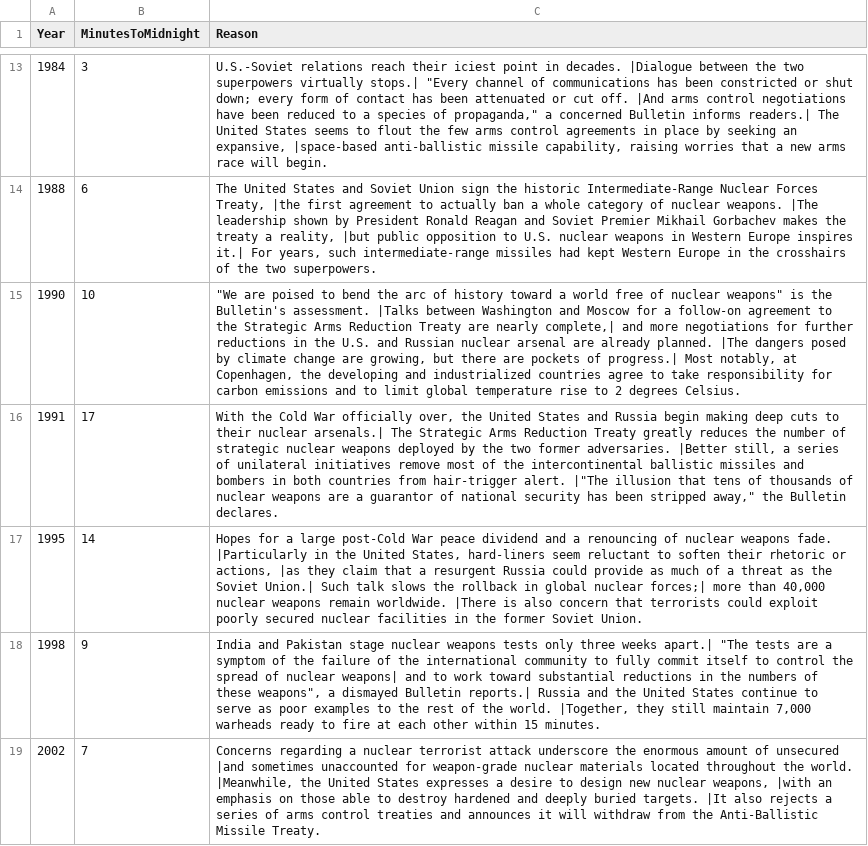
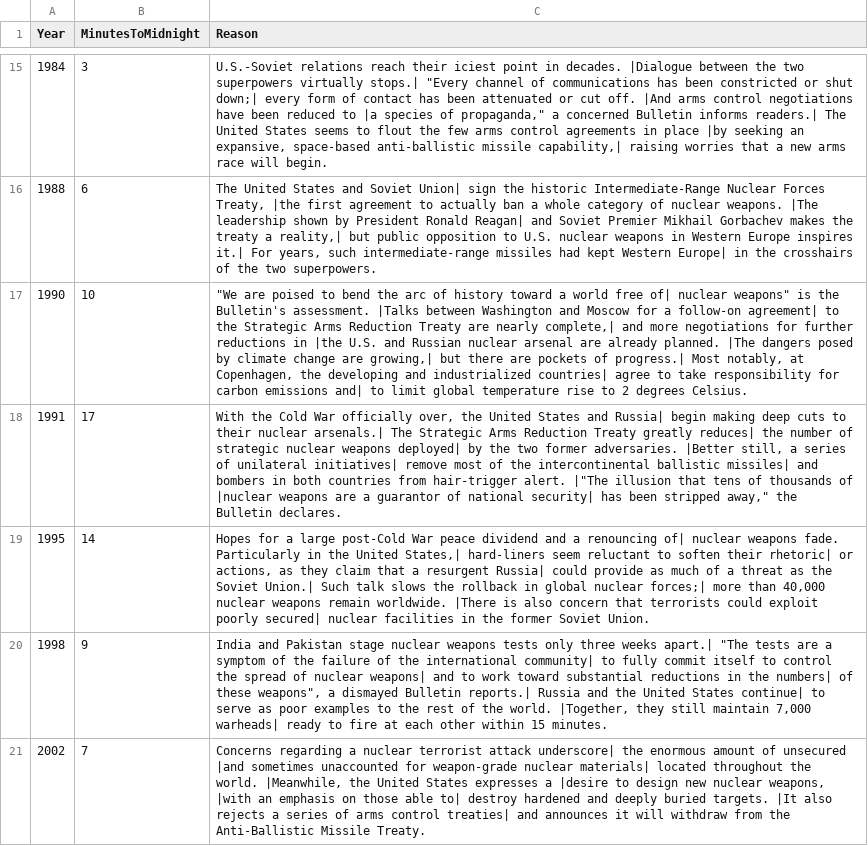
Before and after one commit to Flynnxx1/datasets, a CSV file: Doomsday Clock Timeline.csv, drawn as a sheet; only a part is shown, gaps mark what is left out; addresses are those after the commit; the diff covers the shown part only; the diff names each change by its address in the sheet, - before the commit and + after, or states it on an @@ line.

Commit message:
Add files via upload

```diff
--- a/Doomsday Clock Timeline.csv
+++ b/Doomsday Clock Timeline.csv
-C15 (Reason): …or shut down; every form of contact has been attenuated or cut off. |And arms control negotiations have been reduced to a species of propaganda," a concerned Bulletin informs readers.| The United States seems to flout the few arms control agreements in place by seeking an expansive, |space-based anti-ballistic missile capability, raising worries…
+C15 (Reason): …or shut down;| every form of contact has been attenuated or cut off. |And arms control negotiations have been reduced to |a species of propaganda," a concerned Bulletin informs readers.| The United States seems to flout the few arms control agreements in place |by seeking an expansive, space-based anti-ballistic missile capability,| raising worries…
-C16 (Reason): …and Soviet Union sign the historic Intermediate-Range Nuclear Forces Treaty, |the first agreement to actually ban a whole category of nuclear weapons. |The leadership shown by President Ronald Reagan and Soviet Premier Mikhail Gorbachev makes the treaty a reality, |but public opposition to U.S. nuclear weapons in Western Europe inspires it.| For years, such intermediate-range missiles had kept Western Europe in the…
+C16 (Reason): …and Soviet Union| sign the historic Intermediate-Range Nuclear Forces Treaty, |the first agreement to actually ban a whole category of nuclear weapons. |The leadership shown by President Ronald Reagan| and Soviet Premier Mikhail Gorbachev makes the treaty a reality,| but public opposition to U.S. nuclear weapons in Western Europe inspires it.| For years, such intermediate-range missiles had kept Western Europe| in the…
-C17 (Reason): …world free of nuclear weapons" is the Bulletin's assessment. |Talks between Washington and Moscow for a follow-on agreement to the Strategic Arms Reduction Treaty are nearly complete,| and more negotiations for further reductions in the U.S. and Russian nuclear arsenal are already planned. |The dangers posed by climate change are growing, but there are pockets of progress.| Most notably, at Copenhagen, the developing and industrialized countries agree to take responsibility for carbon emissions and to limit…
+C17 (Reason): …world free of| nuclear weapons" is the Bulletin's assessment. |Talks between Washington and Moscow for a follow-on agreement| to the Strategic Arms Reduction Treaty are nearly complete,| and more negotiations for further reductions in |the U.S. and Russian nuclear arsenal are already planned. |The dangers posed by climate change are growing,| but there are pockets of progress.| Most notably, at Copenhagen, the developing and industrialized countries| agree to take responsibility for carbon emissions and| to limit…
-C18 (Reason): …States and Russia begin making deep cuts to their nuclear arsenals.| The Strategic Arms Reduction Treaty greatly reduces the number of strategic nuclear weapons deployed by the two former adversaries. |Better still, a series of unilateral initiatives remove most of the intercontinental ballistic missiles and bombers in both countries from hair-trigger alert. |"The illusion that tens of thousands of nuclear weapons are a guarantor of national security has been…
+C18 (Reason): …States and Russia| begin making deep cuts to their nuclear arsenals.| The Strategic Arms Reduction Treaty greatly reduces| the number of strategic nuclear weapons deployed| by the two former adversaries. |Better still, a series of unilateral initiatives| remove most of the intercontinental ballistic missiles| and bombers in both countries from hair-trigger alert. |"The illusion that tens of thousands of |nuclear weapons are a guarantor of national security| has been…
-C19 (Reason): …a renouncing of nuclear weapons fade. |Particularly in the United States, hard-liners seem reluctant to soften their rhetoric or actions, |as they claim that a resurgent Russia could provide as much of a threat as the Soviet Union.| Such talk slows the rollback in global nuclear forces;| more than 40,000 nuclear weapons remain worldwide. |There is also concern that terrorists could exploit poorly secured nuclear facilities…
+C19 (Reason): …a renouncing of| nuclear weapons fade. Particularly in the United States,| hard-liners seem reluctant to soften their rhetoric| or actions, as they claim that a resurgent Russia| could provide as much of a threat as the Soviet Union.| Such talk slows the rollback in global nuclear forces;| more than 40,000 nuclear weapons remain worldwide. |There is also concern that terrorists could exploit poorly secured| nuclear facilities…
-C20 (Reason): …the international community to fully commit itself to control the spread of nuclear weapons| and to work toward substantial reductions in the numbers of these weapons", a dismayed Bulletin reports.| Russia and the United States continue to serve as poor examples to the rest of the world. |Together, they still maintain 7,000 warheads ready to…
+C20 (Reason): …the international community| to fully commit itself to control the spread of nuclear weapons| and to work toward substantial reductions in the numbers| of these weapons", a dismayed Bulletin reports.| Russia and the United States continue| to serve as poor examples to the rest of the world. |Together, they still maintain 7,000 warheads| ready to…
-C21 (Reason): …terrorist attack underscore the enormous amount of unsecured |and sometimes unaccounted for weapon-grade nuclear materials located throughout the world. |Meanwhile, the United States expresses a desire to design new nuclear weapons, |with an emphasis on those able to destroy hardened and deeply buried targets. |It also rejects a series of arms control treaties and announces…
+C21 (Reason): …terrorist attack underscore| the enormous amount of unsecured |and sometimes unaccounted for weapon-grade nuclear materials| located throughout the world. |Meanwhile, the United States expresses a |desire to design new nuclear weapons, |with an emphasis on those able to| destroy hardened and deeply buried targets. |It also rejects a series of arms control treaties| and announces…
```
Also changed, not shown: 2 added rows and 20 edited cells elsewhere in this file.
